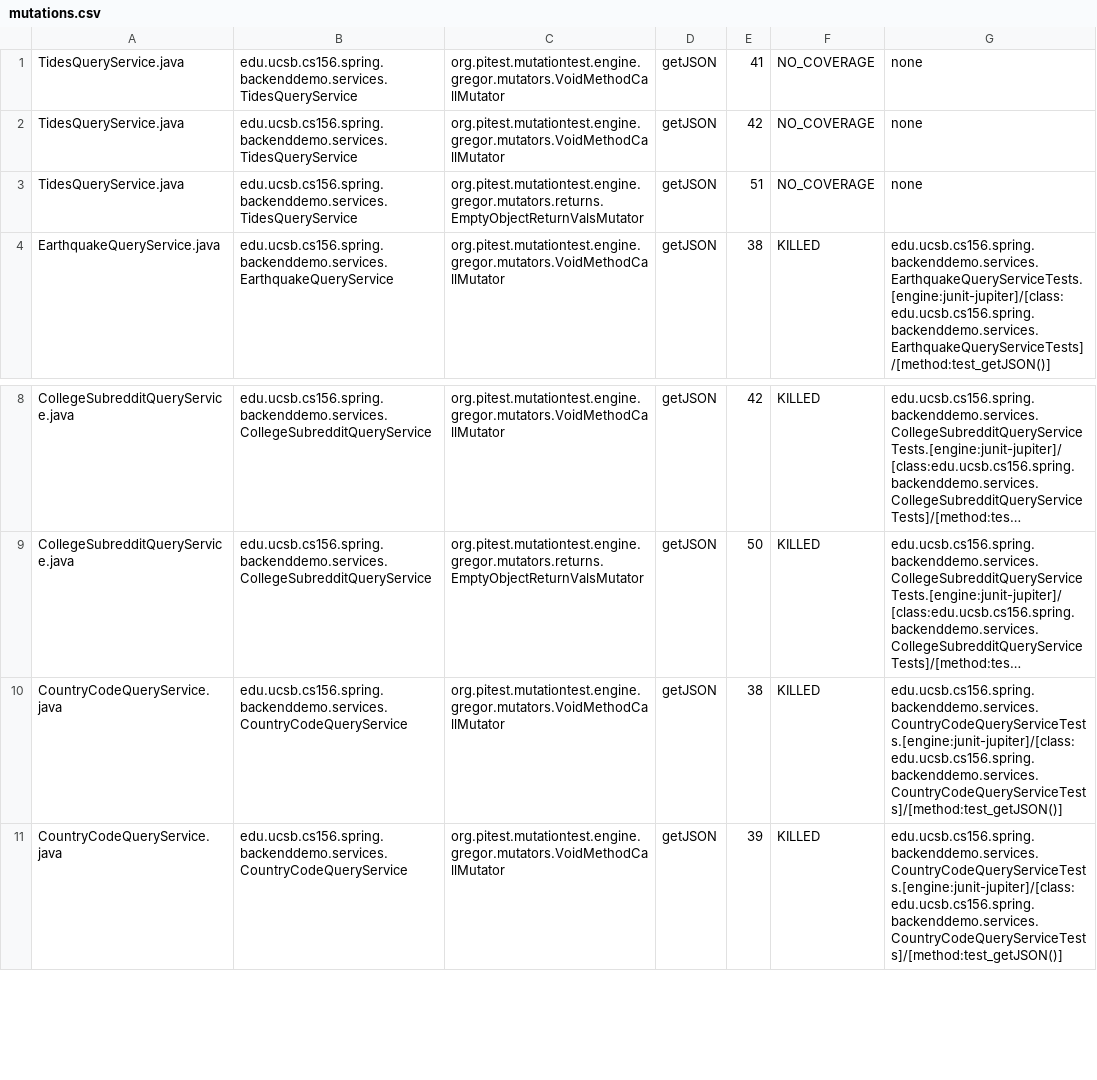
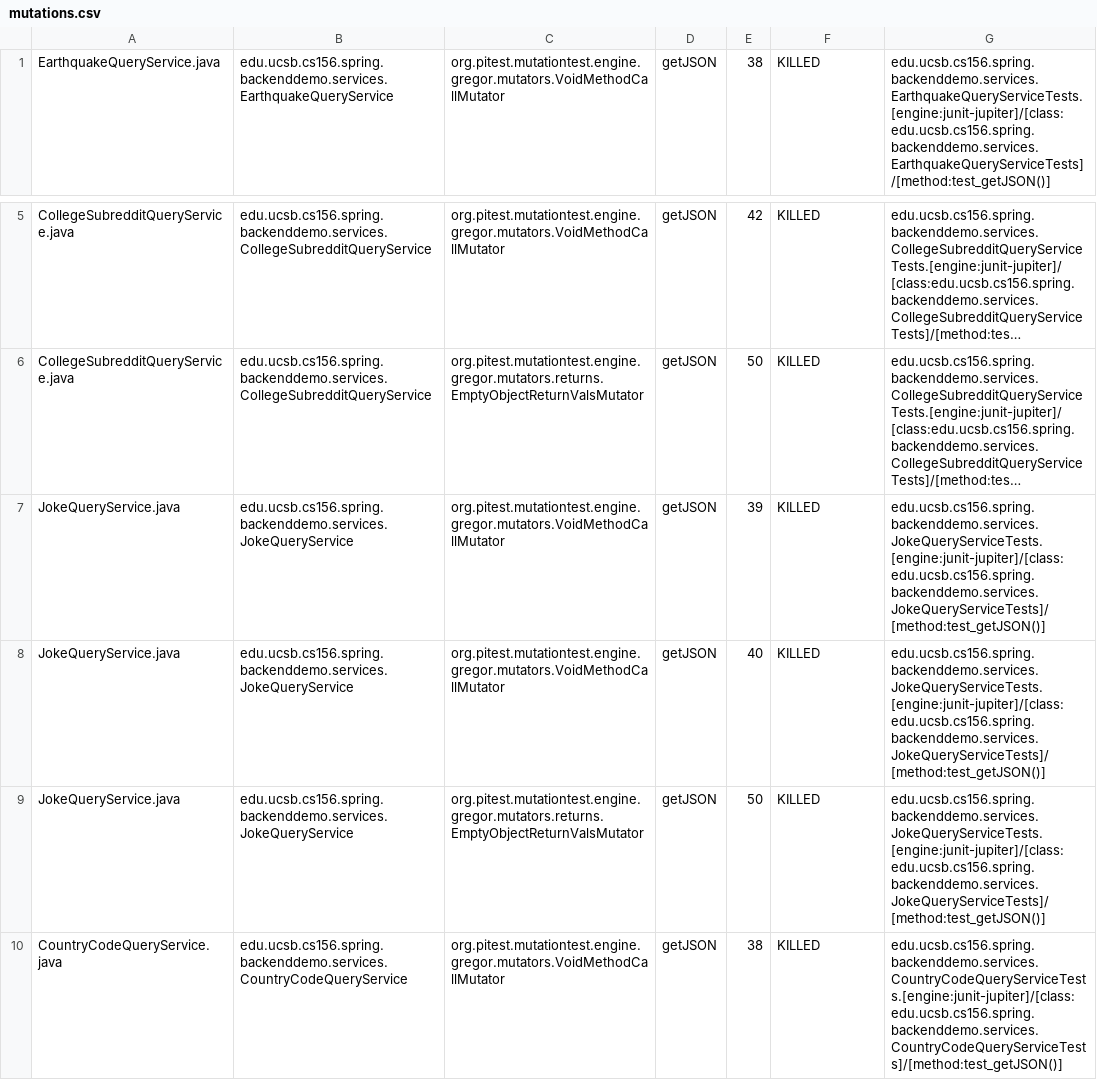
Before and after one commit to ucsb-cs156-w24/team01-w24-7pm-2, a CSV file: pitest/mutations.csv, drawn as a sheet; only a part is shown, gaps mark what is left out; the shorter side is filled out with more unchanged rows; long unchanged cells end in …; removed rows and columns are numbered as before the commit, all else as after; the diff names each change by its address in the sheet, - before the commit and + after, or states it on an @@ line.

Commit message:
Deploying to gh-pages from @ ucsb-cs156-w24/team01-w24-7pm-2@f7ecf089f44a936d35a716dd42cd5b71fc1196a8 🚀

```diff
--- a/pitest/mutations.csv
+++ b/pitest/mutations.csv
-row 1: TidesQueryService.java | edu.ucsb.cs156.spring.backenddemo.services.TidesQueryService | org.pitest.mutationtest.engine.gregor.mutators.VoidMethodCallMutator | getJSON | 41 | NO_COVERAGE | none
-row 2: TidesQueryService.java | edu.ucsb.cs156.spring.backenddemo.services.TidesQueryService | org.pitest.mutationtest.engine.gregor.mutators.VoidMethodCallMutator | getJSON | 42 | NO_COVERAGE | none
-row 3: TidesQueryService.java | edu.ucsb.cs156.spring.backenddemo.services.TidesQueryService | org.pitest.mutationtest.engine.gregor.mutators.returns.EmptyObjectReturnValsMutator | getJSON | 51 | NO_COVERAGE | none
+row 7: JokeQueryService.java | edu.ucsb.cs156.spring.backenddemo.services.JokeQueryService | org.pitest.mutationtest.engine.gregor.mutators.VoidMethodCallMutator | getJSON | 39 | KILLED | edu.ucsb.cs156.spring.backenddemo.services.JokeQueryServiceTests.[engine:junit-jupiter]/[class:edu.ucsb.cs156.spring.backenddemo.services.JokeQueryServiceTests]/[method:test_getJSON()]
+row 8: JokeQueryService.java | edu.ucsb.cs156.spring.backenddemo.services.JokeQueryService | org.pitest.mutationtest.engine.gregor.mutators.VoidMethodCallMutator | getJSON | 40 | KILLED | edu.ucsb.cs156.spring.backenddemo.services.JokeQueryServiceTests.[engine:junit-jupiter]/[class:edu.ucsb.cs156.spring.backenddemo.services.JokeQueryServiceTests]/[method:test_getJSON()]
+row 9: JokeQueryService.java | edu.ucsb.cs156.spring.backenddemo.services.JokeQueryService | org.pitest.mutationtest.engine.gregor.mutators.returns.EmptyObjectReturnValsMutator | getJSON | 50 | KILLED | edu.ucsb.cs156.spring.backenddemo.services.JokeQueryServiceTests.[engine:junit-jupiter]/[class:edu.ucsb.cs156.spring.backenddemo.services.JokeQueryServiceTests]/[method:test_getJSON()]
```
Also changed, not shown: 12 other files.
